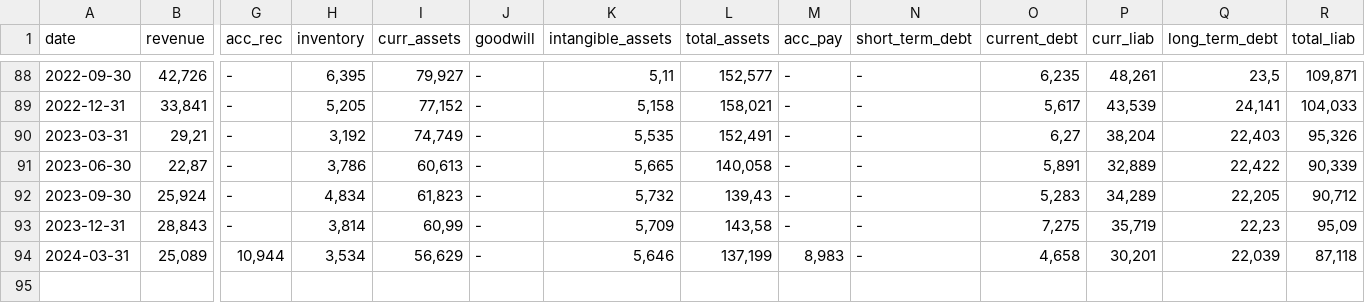
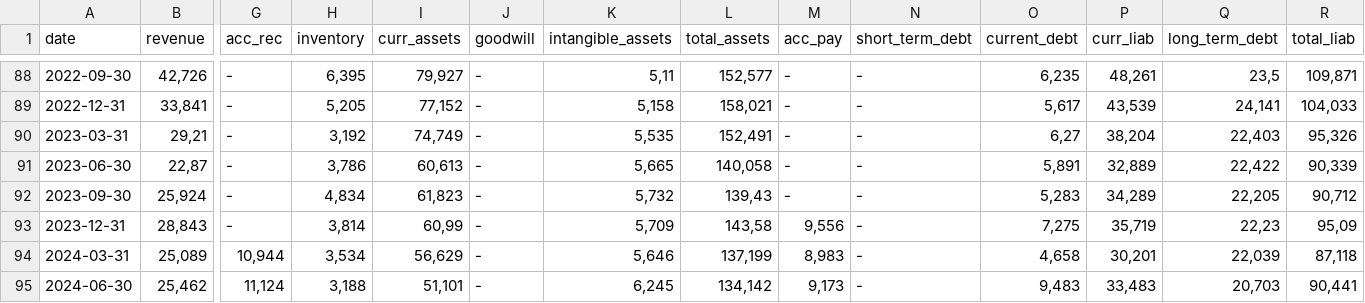
Before and after one commit to zsoltnagy89/Economy, a CSV file: data/input/countries/norway/EQNR.OL_data.csv, drawn as a sheet; only a part is shown, gaps mark what is left out; rows hold the shown columns only; the diff names each change by its address in the sheet, - before the commit and + after, or states it on an @@ line.

```diff
--- a/data/input/countries/norway/EQNR.OL_data.csv
+++ b/data/input/countries/norway/EQNR.OL_data.csv
-M93 (acc_pay): -
+M93 (acc_pay): 9,556
+row 95: 2024-06-30 | 25,462 | 11,124 | 3,188 | 51,101 | - | 6,245 | 134,142 | 9,173 | - | 9,483 | 33,483 | 20,703 | 90,441
```
Also changed, not shown: data/input/STERV.HE_data.csv, 1 other file.
